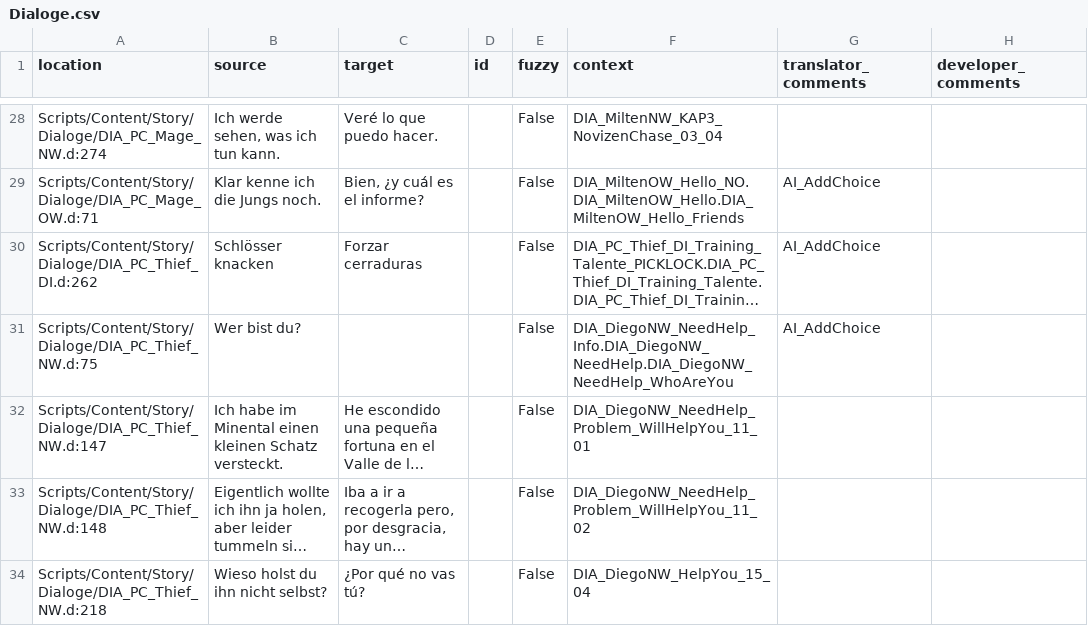
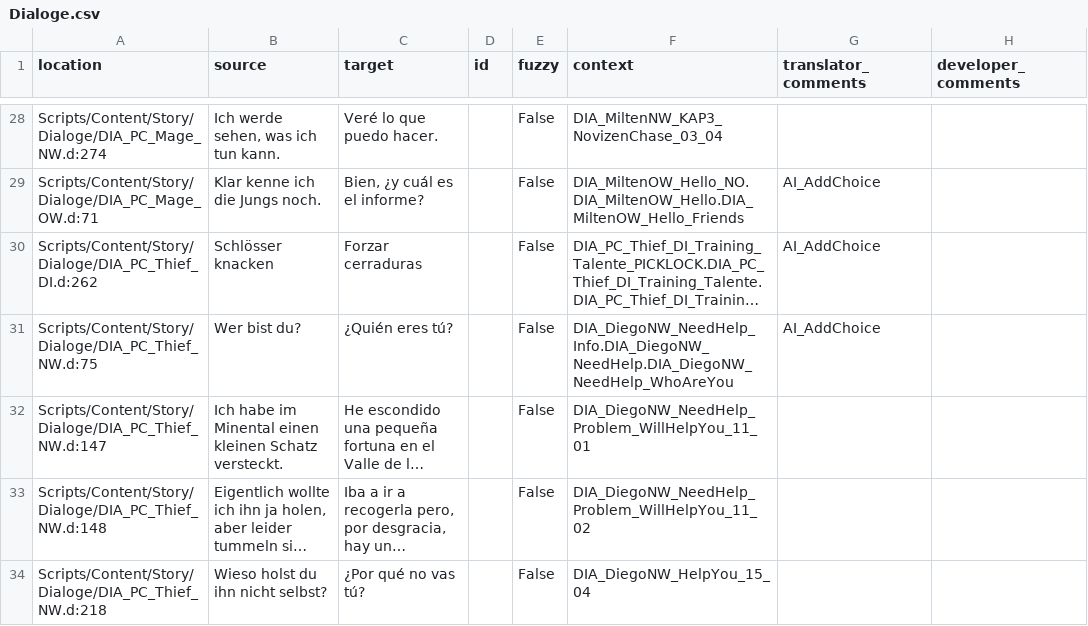
Before and after one commit to VaanaCZ/Gothic-2-vanilla-localization, a CSV file: .translations/es/Dialoge.csv, drawn as a sheet; only a part is shown, gaps mark what is left out; long unchanged cells end in …; the diff names each change by its address in the sheet, - before the commit and + after, or states it on an @@ line.

Commit message:
Missing translations added

```diff
--- a/.translations/es/Dialoge.csv
+++ b/.translations/es/Dialoge.csv
-C31 (target): (empty)
+C31 (target): ¿Quién eres tú?
```
Also changed, not shown: .translations/en/Dialoge.csv, .translations/fr/Dialoge.csv, 1 other file.
